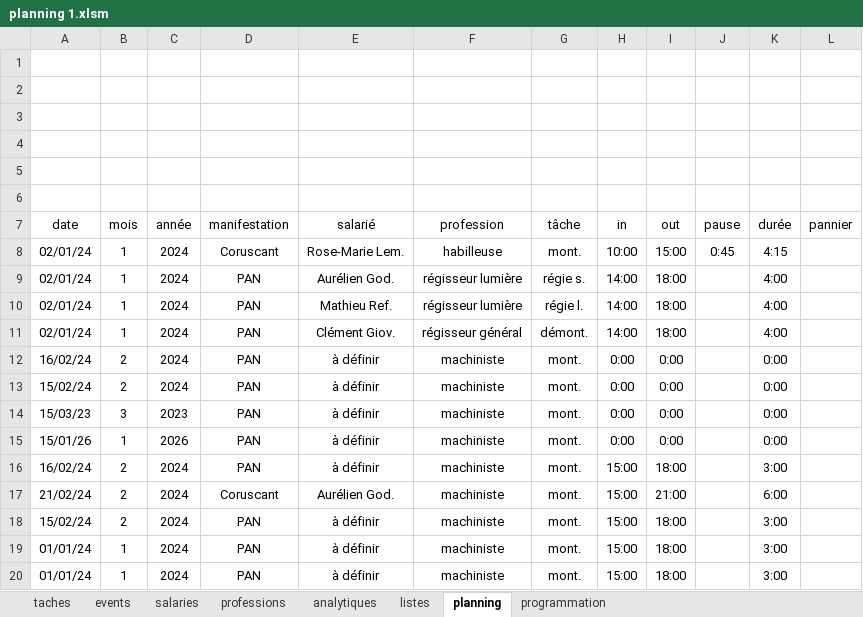
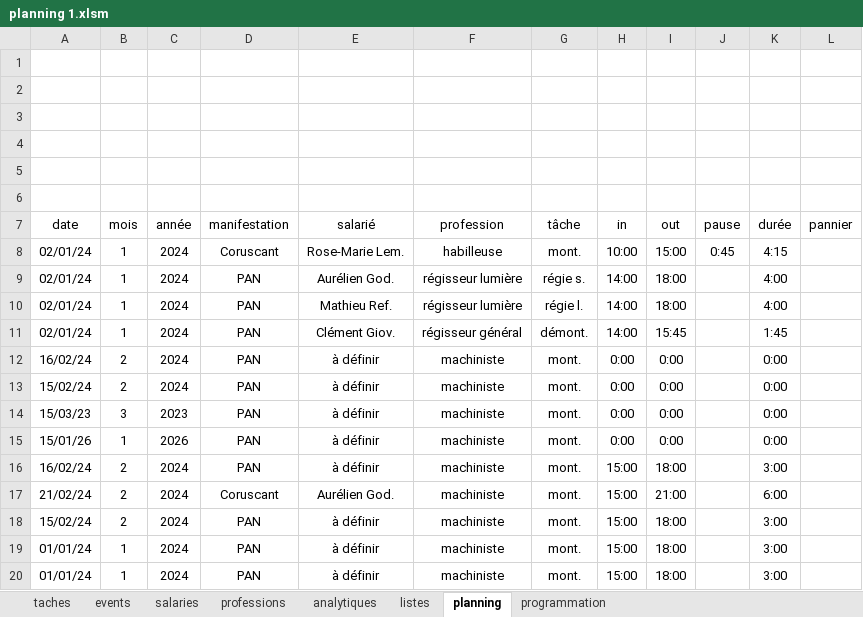
Before and after one commit to NicolasBordes/projets-vba, an Excel workbook: planning 1.xlsm, sheet planning, drawn as a sheet; values as stored, in another font and other column widths than the file's, no borders; charts and pictures and table styles not drawn; the diff names each change by its address in the sheet, - before the commit and + after, or states it on an @@ line.

Commit message:
der of week

```diff
--- a/planning 1.xlsm (sheet planning)
+++ b/planning 1.xlsm (sheet planning)
-I11 (out): 18:00
+I11 (out): 15:45
-K11 (durée): 4:00
+K11 (durée): 1:45
```
Also changed, not shown: charts or pictures.
